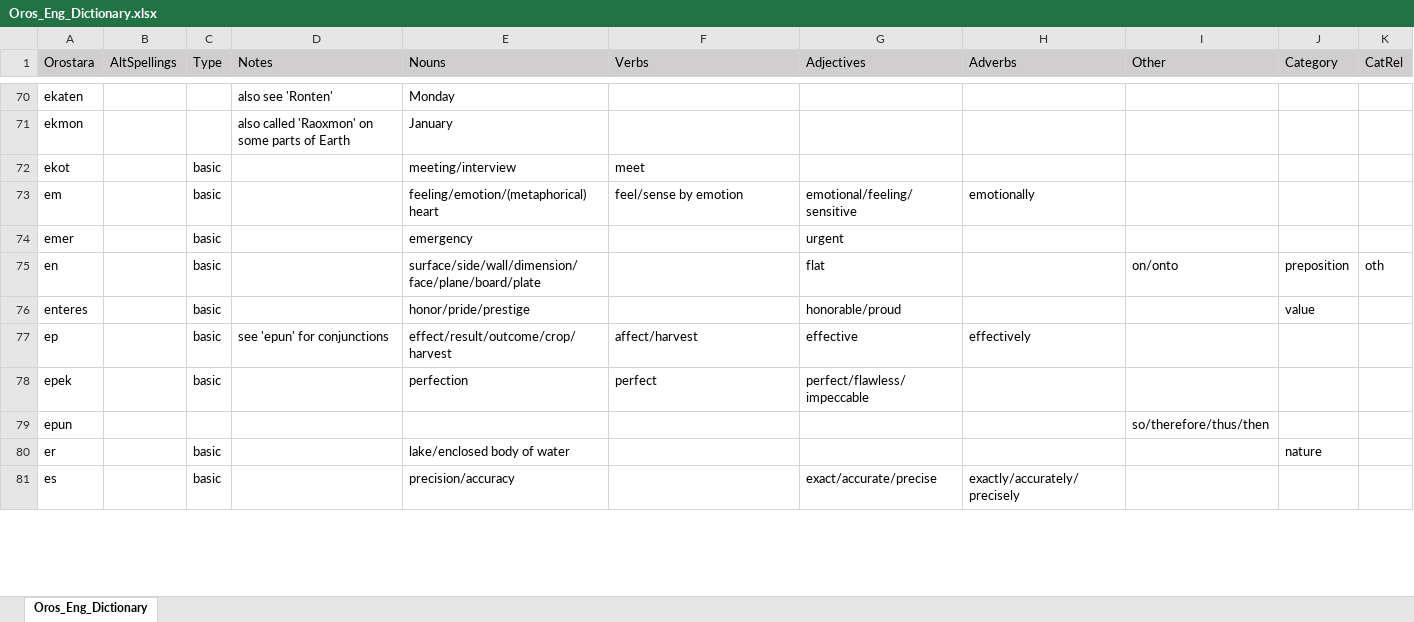
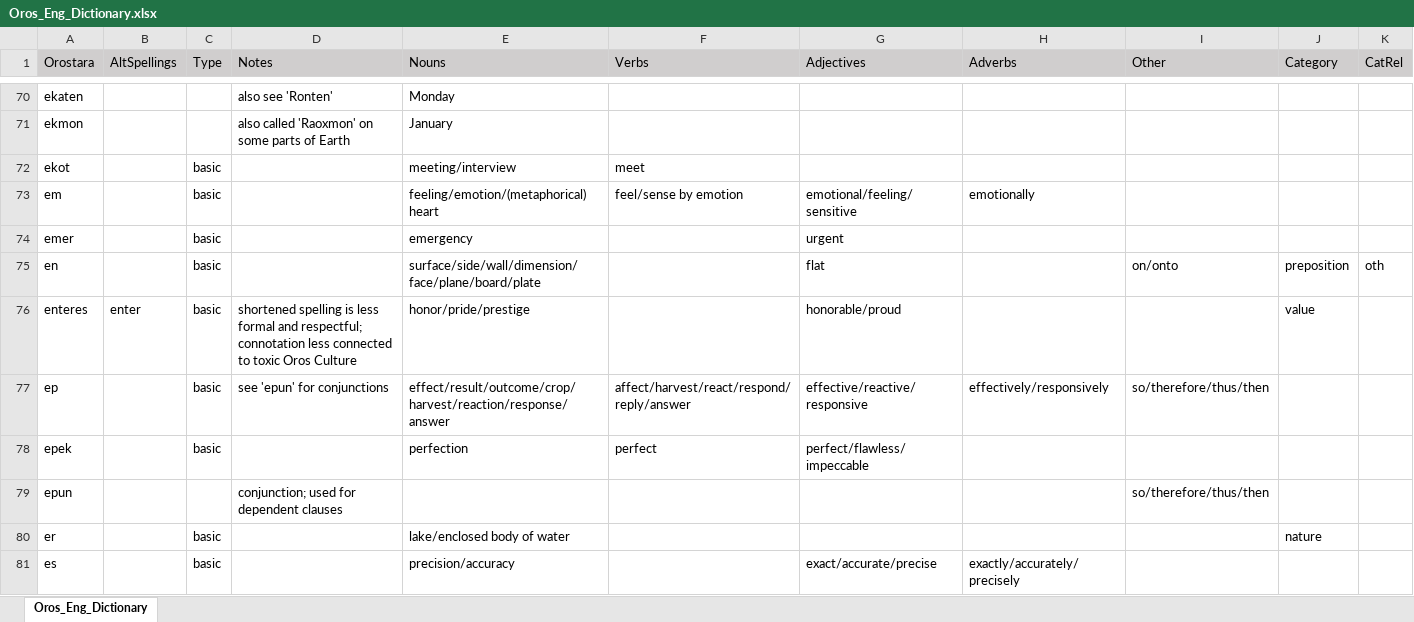
Before and after one commit to orostara/Orostara-Dictionary, an Excel workbook: files/Oros_Eng_Dictionary.xlsx, sheet Oros_Eng_Dictionary, drawn as a sheet; only a part is shown, gaps mark what is left out; values as stored, in another font and other column widths than the file's, no borders; table styles not drawn; the diff covers the shown part only; the diff names each change by its address in the sheet, - before the commit and + after, or states it on an @@ line.

```diff
--- a/files/Oros_Eng_Dictionary.xlsx (sheet Oros_Eng_Dictionary)
+++ b/files/Oros_Eng_Dictionary.xlsx (sheet Oros_Eng_Dictionary)
-B76 (AltSpellings): (empty)
+B76 (AltSpellings): enter
-D76 (Notes): (empty)
+D76 (Notes): shortened spelling is less formal and respectful; connotation less connected to toxic Oros Culture
-E77 (Nouns): effect/result/outcome/crop/harvest
+E77 (Nouns): effect/result/outcome/crop/harvest/reaction/response/answer
-F77 (Verbs): affect/harvest
+F77 (Verbs): affect/harvest/react/respond/reply/answer
-G77 (Adjectives): effective
+G77 (Adjectives): effective/reactive/responsive
-H77 (Adverbs): effectively
+H77 (Adverbs): effectively/responsively
-I77 (Other): (empty)
+I77 (Other): so/therefore/thus/then
-D79 (Notes): (empty)
+D79 (Notes): conjunction; used for dependent clauses
```
Also changed, not shown: 2 added rows, 8 removed rows and 37 edited cells elsewhere in this sheet, 3 other files.
